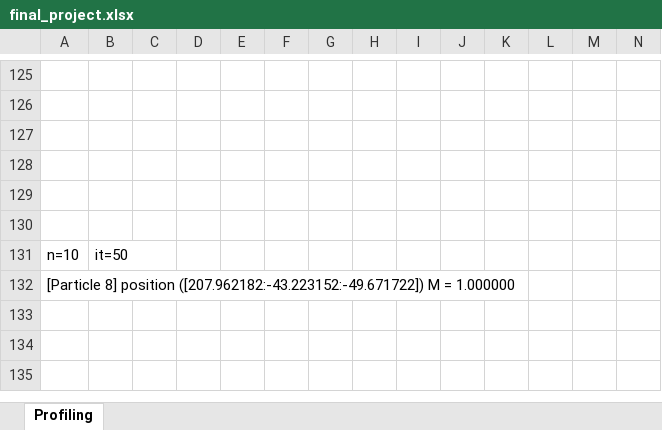
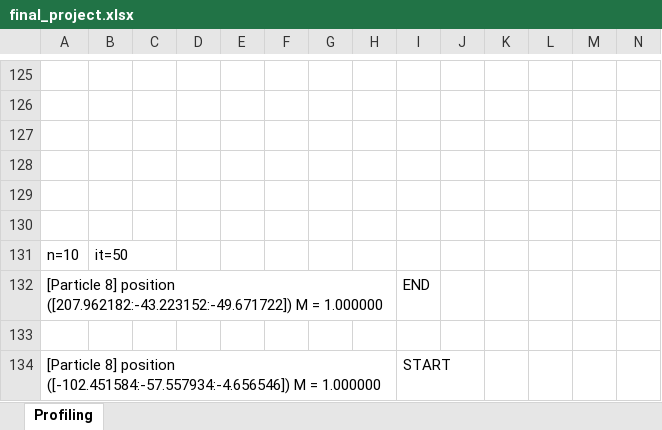
Before and after one commit to carloscca10/hpc_nbody, an Excel workbook: python things/final_project.xlsx, sheet Profiling, drawn as a sheet; only a part is shown, gaps mark what is left out; values as stored, in another font and other column widths than the file's, no borders; rows hold the shown columns only; the diff names each change by its address in the sheet, - before the commit and + after, or states it on an @@ line.

```diff
--- a/python things/final_project.xlsx (sheet Profiling)
+++ b/python things/final_project.xlsx (sheet Profiling)
-I132: (empty)
+I132: END
+row 133: (empty)
+row 134: [Particle 8] position ([-102.451584:-57.557934:-4.656546]) M = 1.000000 |  |  |  |  |  |  |  | START
```
Also changed, not shown: 3 other files.
